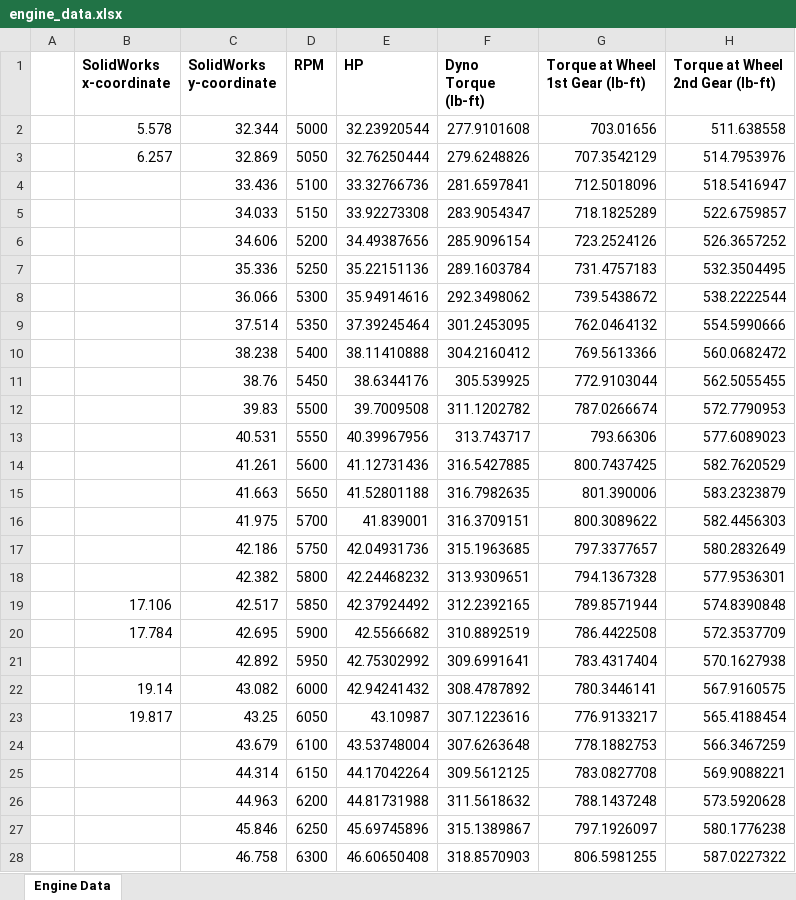
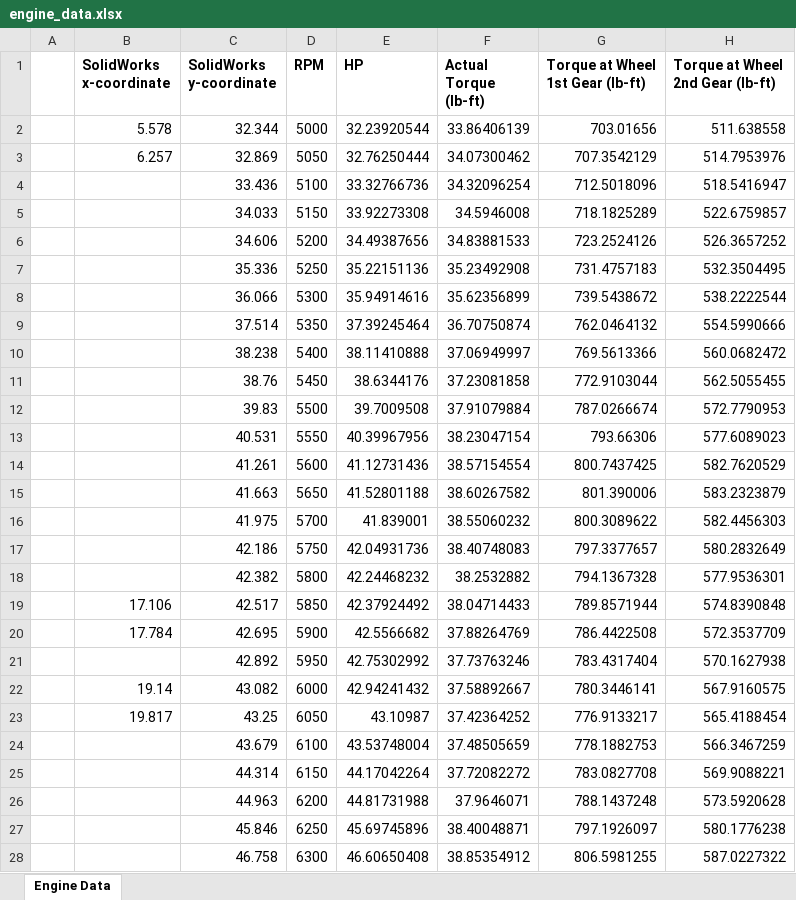
Before and after one commit to Washington-State-University-Formula-SAE/ttc-data, an Excel workbook: engine_data.xlsx, sheet Engine Data, drawn as a sheet; only a part is shown; values as stored, in another font and other column widths than the file's, no borders; charts and pictures not drawn; the diff covers the shown part only; the diff names each change by its address in the sheet, - before the commit and + after, or states it on an @@ line.

```diff
--- a/engine_data.xlsx (sheet Engine Data)
+++ b/engine_data.xlsx (sheet Engine Data)
-F1: Dyno Torque (lb-ft)
+F1: Actual Torque (lb-ft)
-F2 (Actual Torque (lb-ft)): 277.9101608
+F2 (Actual Torque (lb-ft)): 33.86406139
-F3 (Actual Torque (lb-ft)): 279.6248826
+F3 (Actual Torque (lb-ft)): 34.07300462
-F4 (Actual Torque (lb-ft)): 281.6597841
+F4 (Actual Torque (lb-ft)): 34.32096254
-F5 (Actual Torque (lb-ft)): 283.9054347
+F5 (Actual Torque (lb-ft)): 34.5946008
-F6 (Actual Torque (lb-ft)): 285.9096154
+F6 (Actual Torque (lb-ft)): 34.83881533
-F7 (Actual Torque (lb-ft)): 289.1603784
+F7 (Actual Torque (lb-ft)): 35.23492908
-F8 (Actual Torque (lb-ft)): 292.3498062
+F8 (Actual Torque (lb-ft)): 35.62356899
-F9 (Actual Torque (lb-ft)): 301.2453095
+F9 (Actual Torque (lb-ft)): 36.70750874
-F10 (Actual Torque (lb-ft)): 304.2160412
+F10 (Actual Torque (lb-ft)): 37.06949997
-F11 (Actual Torque (lb-ft)): 305.539925
+F11 (Actual Torque (lb-ft)): 37.23081858
-F12 (Actual Torque (lb-ft)): 311.1202782
+F12 (Actual Torque (lb-ft)): 37.91079884
-F13 (Actual Torque (lb-ft)): 313.743717
+F13 (Actual Torque (lb-ft)): 38.23047154
-F14 (Actual Torque (lb-ft)): 316.5427885
+F14 (Actual Torque (lb-ft)): 38.57154554
-F15 (Actual Torque (lb-ft)): 316.7982635
+F15 (Actual Torque (lb-ft)): 38.60267582
-F16 (Actual Torque (lb-ft)): 316.3709151
+F16 (Actual Torque (lb-ft)): 38.55060232
-F17 (Actual Torque (lb-ft)): 315.1963685
+F17 (Actual Torque (lb-ft)): 38.40748083
-F18 (Actual Torque (lb-ft)): 313.9309651
+F18 (Actual Torque (lb-ft)): 38.2532882
-F19 (Actual Torque (lb-ft)): 312.2392165
+F19 (Actual Torque (lb-ft)): 38.04714433
-F20 (Actual Torque (lb-ft)): 310.8892519
+F20 (Actual Torque (lb-ft)): 37.88264769
-F21 (Actual Torque (lb-ft)): 309.6991641
+F21 (Actual Torque (lb-ft)): 37.73763246
-F22 (Actual Torque (lb-ft)): 308.4787892
+F22 (Actual Torque (lb-ft)): 37.58892667
-F23 (Actual Torque (lb-ft)): 307.1223616
+F23 (Actual Torque (lb-ft)): 37.42364252
-F24 (Actual Torque (lb-ft)): 307.6263648
+F24 (Actual Torque (lb-ft)): 37.48505659
-F25 (Actual Torque (lb-ft)): 309.5612125
+F25 (Actual Torque (lb-ft)): 37.72082272
-F26 (Actual Torque (lb-ft)): 311.5618632
+F26 (Actual Torque (lb-ft)): 37.9646071
-F27 (Actual Torque (lb-ft)): 315.1389867
+F27 (Actual Torque (lb-ft)): 38.40048871
-F28 (Actual Torque (lb-ft)): 318.8570903
+F28 (Actual Torque (lb-ft)): 38.85354912
```
Also changed, not shown: 100 edited cells elsewhere in this sheet, formulas that keep their value, 9 other files.
